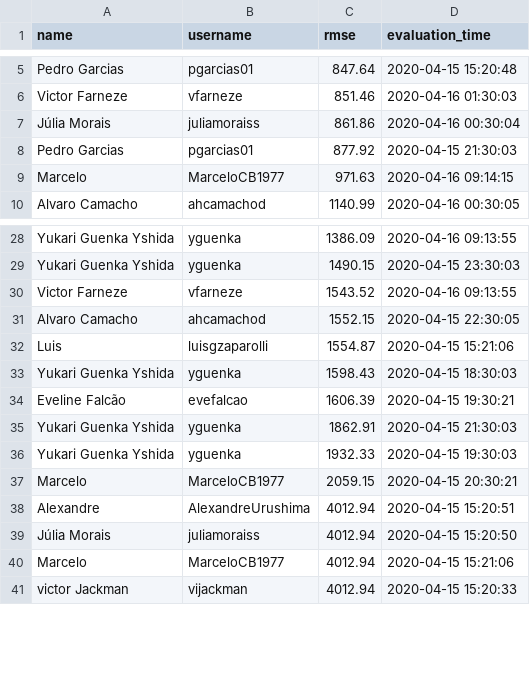
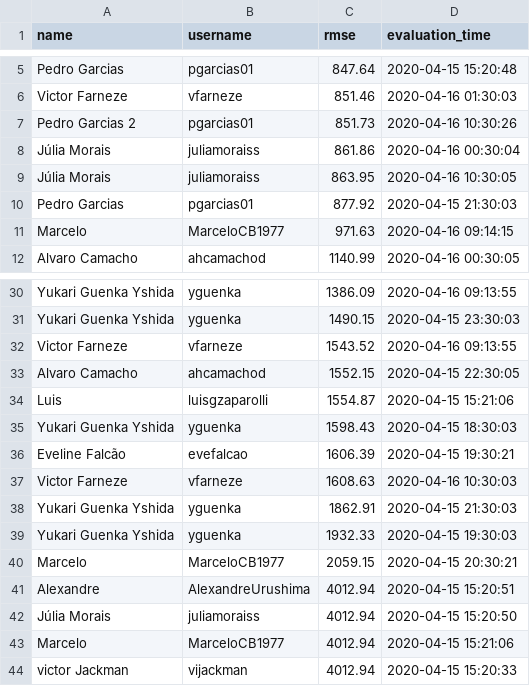
Before and after one commit to aguiarandre/diamonds-challenge, a CSV file: final_results.csv, drawn as a sheet; only a part is shown, gaps mark what is left out; the diff names each change by its address in the sheet, - before the commit and + after, or states it on an @@ line.

Commit message:
Updating submissions
Signed-off-by: Andre Aguiar <ufabc.andre@gmail.com>

```diff
--- a/final_results.csv
+++ b/final_results.csv
+row 7: Pedro Garcias 2 | pgarcias01 | 851.73 | 2020-04-16 10:30:26
+row 9: Júlia Morais | juliamoraiss | 863.95 | 2020-04-16 10:30:05
+row 37: Victor Farneze | vfarneze | 1608.63 | 2020-04-16 10:30:03
```
